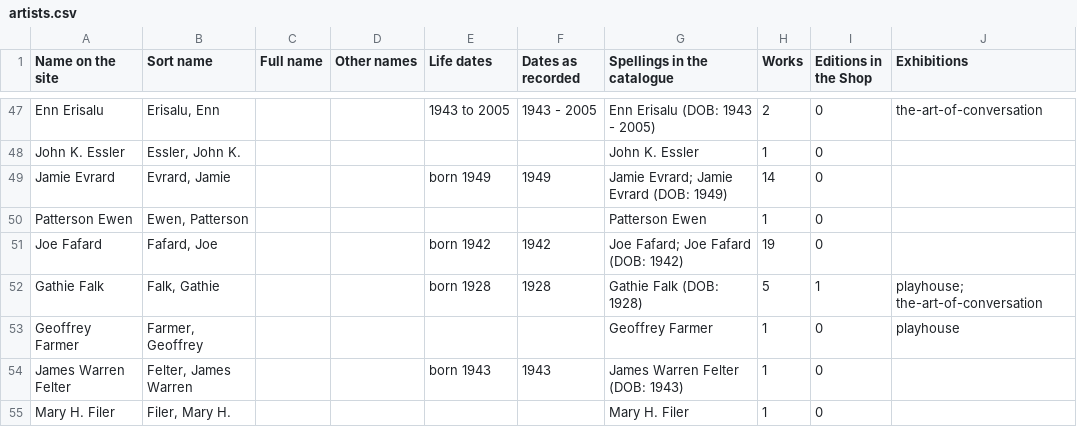
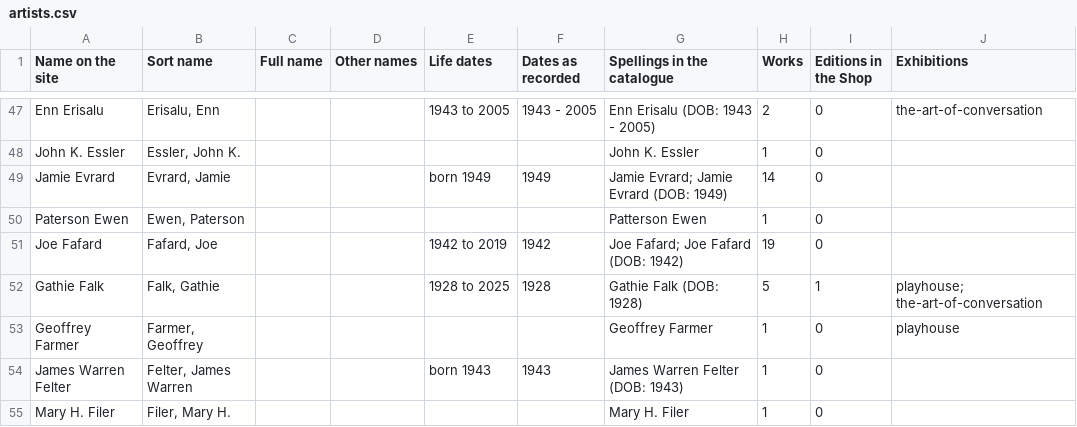
Before and after one commit to mykepreuss/gordon-smith-gallery-theme, a CSV file: proposals/store-writes/collection/sheets/artists.csv, drawn as a sheet; only a part is shown, gaps mark what is left out; the diff covers the shown part only; the diff names each change by its address in the sheet, - before the commit and + after, or states it on an @@ line.

```diff
--- a/proposals/store-writes/collection/sheets/artists.csv
+++ b/proposals/store-writes/collection/sheets/artists.csv
-A50 (Name on the site): Patterson Ewen
+A50 (Name on the site): Paterson Ewen
-B50 (Sort name): Ewen, Patterson
+B50 (Sort name): Ewen, Paterson
-E51 (Life dates): born 1942
+E51 (Life dates): 1942 to 2019
-E52 (Life dates): born 1928
+E52 (Life dates): 1928 to 2025
```
Also changed, not shown: 15 edited cells elsewhere in this file, 27 other files.
